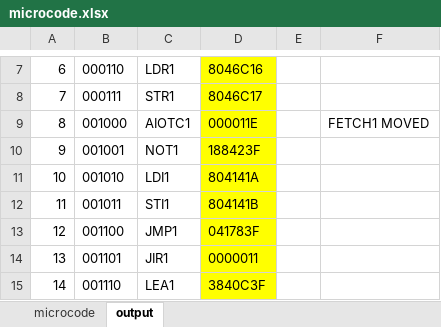
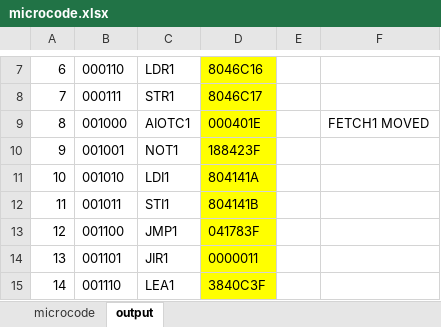
Before and after one commit to Yanderuri/CS_2110, an Excel workbook: hw04/hw04/microcode.xlsx, sheet output, drawn as a sheet; only a part is shown, gaps mark what is left out; values as stored, in another font and other column widths than the file's, no borders; the diff names each change by its address in the sheet, - before the commit and + after, or states it on an @@ line.

```diff
--- a/hw04/hw04/microcode.xlsx (sheet output)
+++ b/hw04/hw04/microcode.xlsx (sheet output)
-D9: 000011E
+D9: 000401E
```
Also changed, not shown: sheet microcode.
